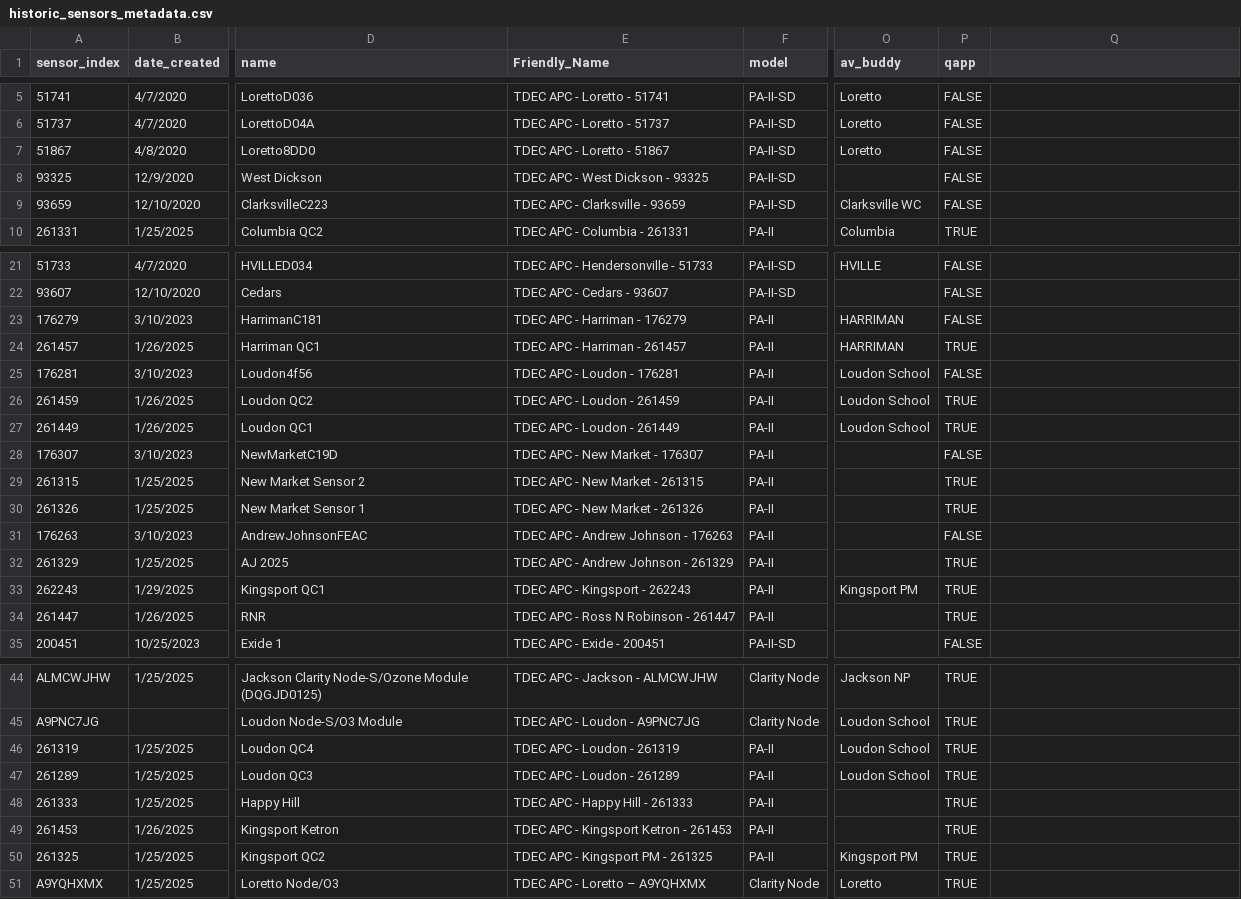
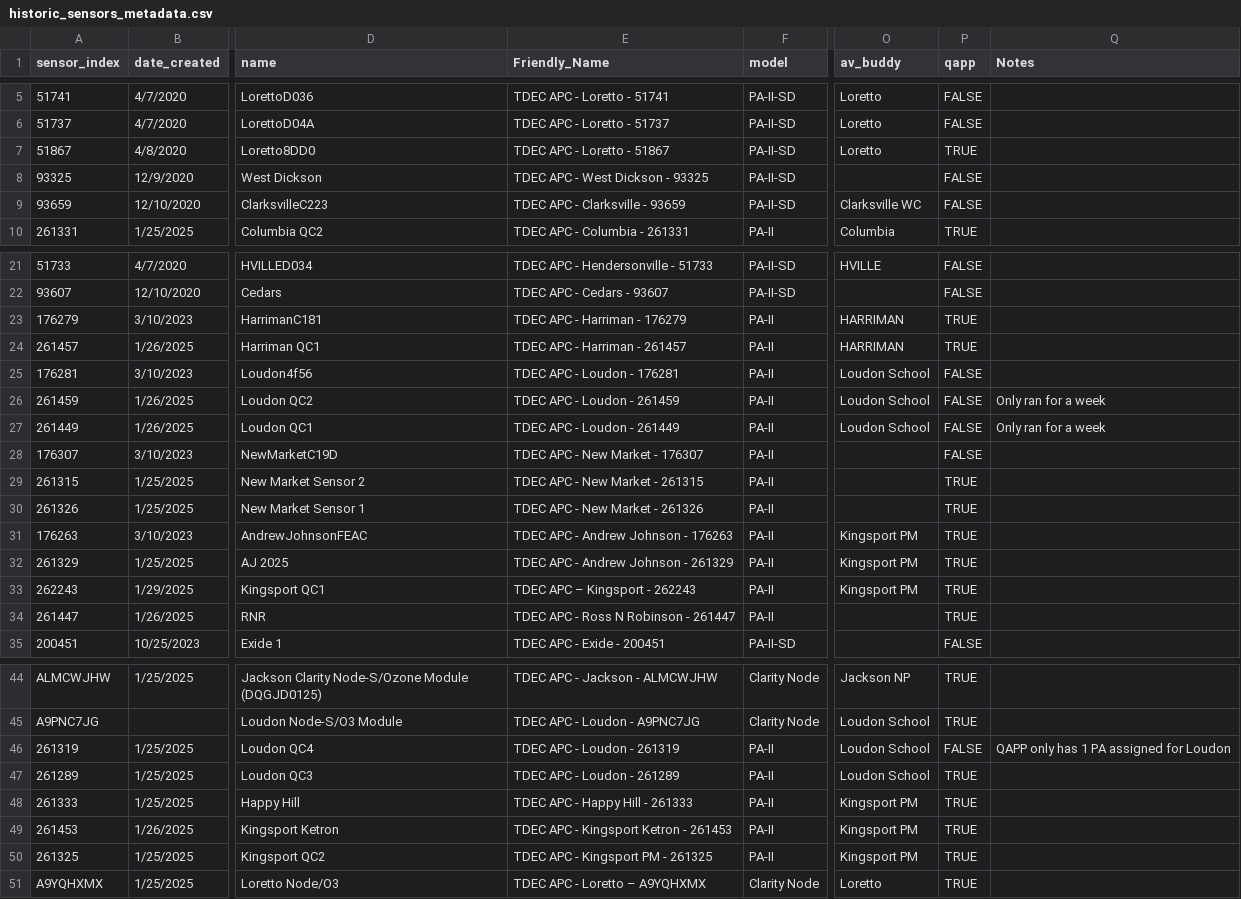
Before and after one commit to tdecapctsv/aqdata, a CSV file: historic_sensors_metadata.csv, drawn as a sheet; only a part is shown, gaps mark what is left out; the diff names each change by its address in the sheet, - before the commit and + after, or states it on an @@ line.

Commit message:
Update historic_sensors_metadata.csv

```diff
--- a/historic_sensors_metadata.csv
+++ b/historic_sensors_metadata.csv
-Q1: (empty)
+Q1: Notes
-P7 (qapp): FALSE
+P7 (qapp): TRUE
-P23 (qapp): FALSE
+P23 (qapp): TRUE
-P26:P27 (qapp): TRUE
+P26:P27 (qapp): FALSE
-Q26:Q27 (Notes): (empty)
+Q26:Q27 (Notes): Only ran for a week
-O31:O32 (av_buddy): (empty)
+O31:O32 (av_buddy): Kingsport PM
-P31 (qapp): FALSE
+P31 (qapp): TRUE
-E33 (Friendly_Name): TDEC APC - Kingsport - 262243
+E33 (Friendly_Name): TDEC APC – Kingsport - 262243
-P46 (qapp): TRUE
+P46 (qapp): FALSE
-Q46 (Notes): (empty)
+Q46 (Notes): QAPP only has 1 PA assigned for Loudon
-O48:O49 (av_buddy): (empty)
+O48:O49 (av_buddy): Kingsport PM
```
Also changed, not shown: 5 other files.
